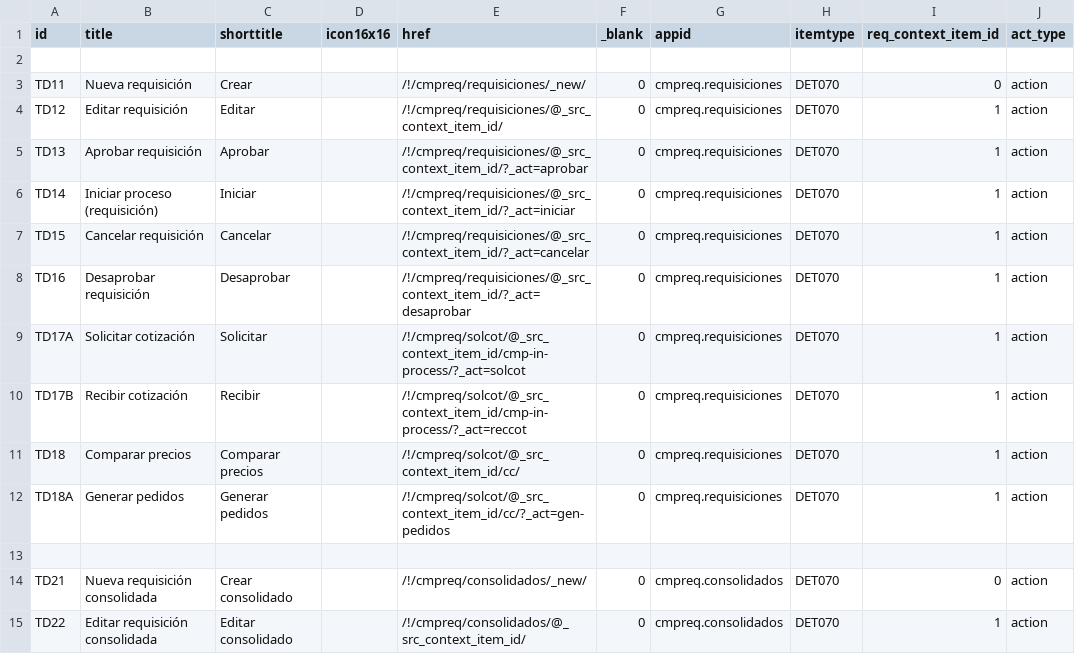
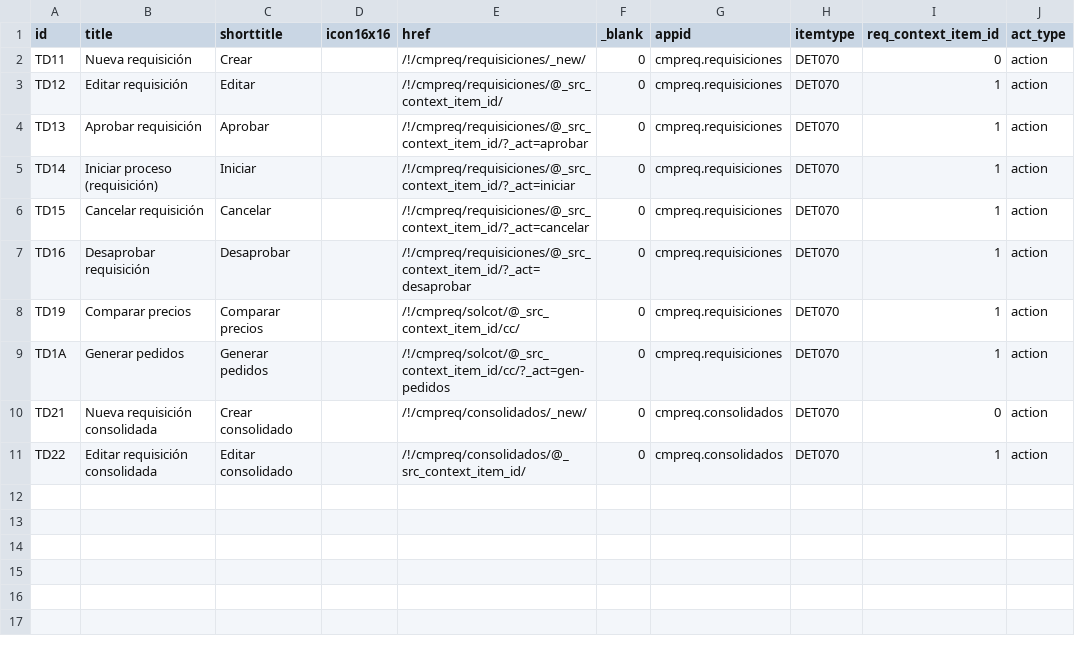
Before and after one commit to Induxsoft/cmpreq, a CSV file: src/cmpreq/_install/app_info/sys_app_item_action.csv, drawn as a sheet; removed rows and columns are numbered as before the commit, all else as after; the diff names each change by its address in the sheet, - before the commit and + after, or states it on an @@ line.

```diff
--- a/src/cmpreq/_install/app_info/sys_app_item_action.csv
+++ b/src/cmpreq/_install/app_info/sys_app_item_action.csv
-row 2: (empty)
-row 9: TD17A | Solicitar cotización | Solicitar |  | /!/cmpreq/solcot/@_src_context_item_id/cmp-in-process/?_act=solcot | 0 | cmpreq.requisiciones | DET070 | 1 | action
-row 10: TD17B | Recibir cotización | Recibir |  | /!/cmpreq/solcot/@_src_context_item_id/cmp-in-process/?_act=reccot | 0 | cmpreq.requisiciones | DET070 | 1 | action
-A8 (id): TD18
+A8 (id): TD19
-A9 (id): TD18A
+A9 (id): TD1A
-row 13: (empty)
```
Also changed, not shown: src/cmpreq/_install/initial_data/sitem.csv, 3 other files.
